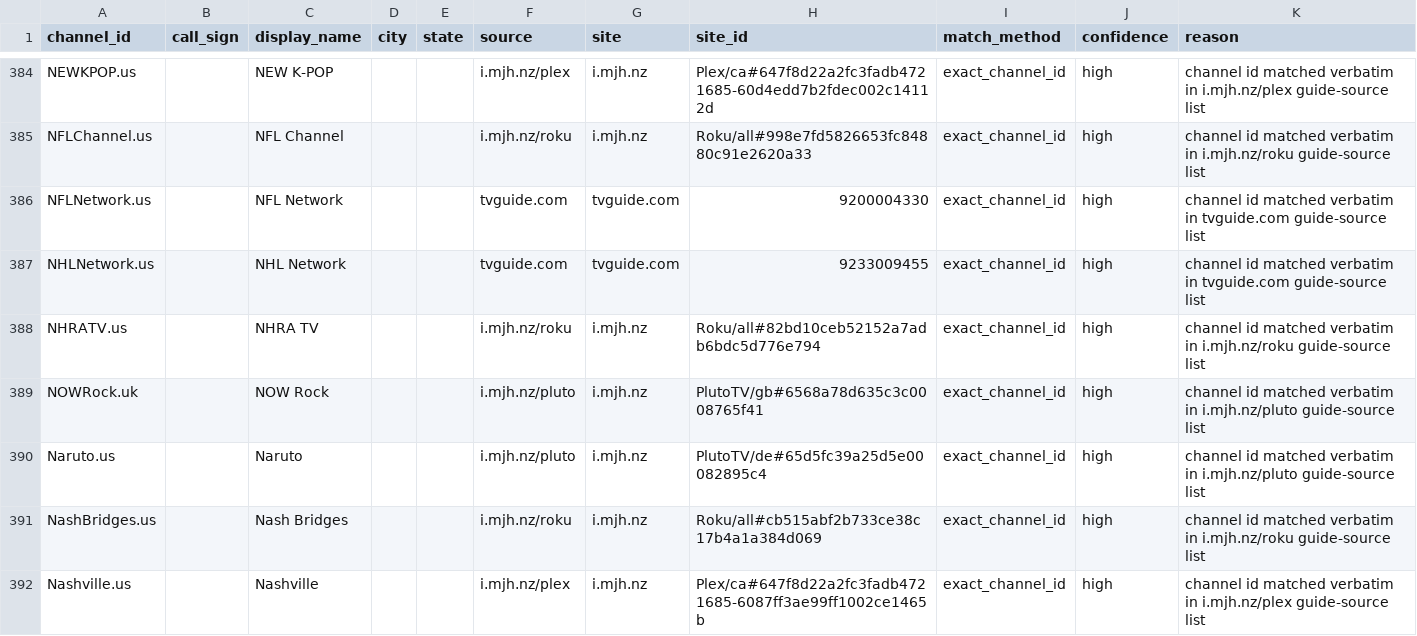
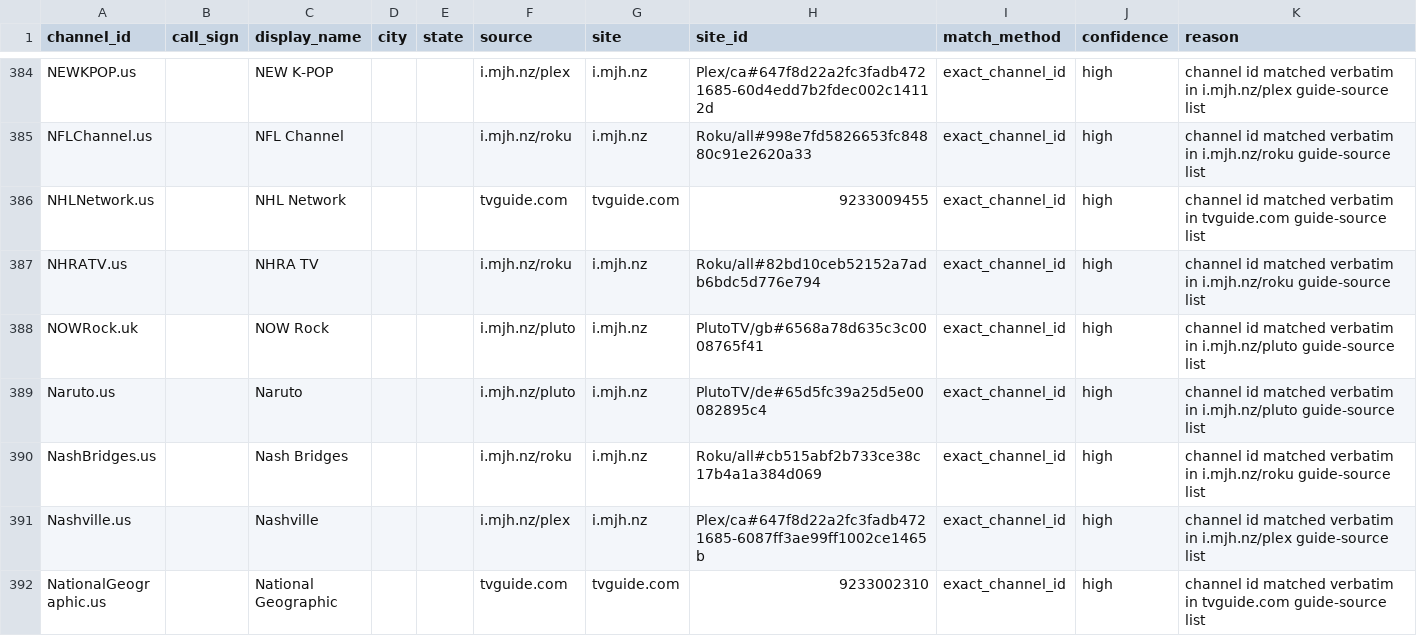
Before and after one commit to 7000premiumchannels/android-tv-guru-playlists, a CSV file: reports/epg-matches.csv, drawn as a sheet; only a part is shown, gaps mark what is left out; the shorter side is filled out with more unchanged rows; the diff covers the shown part only.

```diff
--- a/reports/epg-matches.csv
+++ b/reports/epg-matches.csv
@@ -385,3 +385,2 @@ NEWKPOP.us,,NEW K-POP,,,i.mjh.nz/plex,i.mjh.nz,Plex/ca#647f8d22a2fc3fadb4721685-
 NFLChannel.us,,NFL Channel,,,i.mjh.nz/roku,i.mjh.nz,Roku/all#998e7fd5826653fc84880c91e2620a33,exact_channel_id,high,channel id matched verbatim in i.mjh.nz/roku guide-source list
-NFLNetwork.us,,NFL Network,,,tvguide.com,tvguide.com,9200004330,exact_channel_id,high,channel id matched verbatim in tvguide.com guide-source list
 NHLNetwork.us,,NHL Network,,,tvguide.com,tvguide.com,9233009455,exact_channel_id,high,channel id matched verbatim in tvguide.com guide-source list
```
Also changed, not shown: 5 removed rows elsewhere in this file, reports/epg-unmatched.csv, 5 other files.
